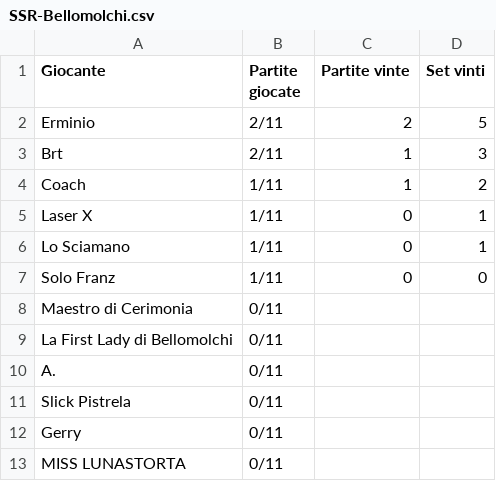
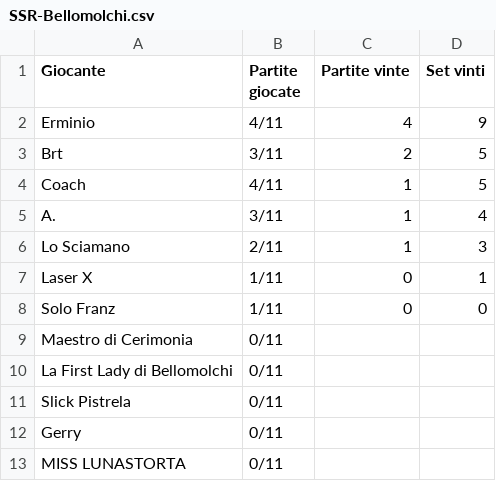
Before and after one commit to LaGiostraIndividuale/lagiostraindividuale.github.io, a CSV file: _data/SSR-Bellomolchi.csv, drawn as a sheet.

```diff
--- a/_data/SSR-Bellomolchi.csv
+++ b/_data/SSR-Bellomolchi.csv
@@ -1,7 +1,8 @@
 Giocante,Partite giocate,Partite vinte,Set vinti
-Erminio,2/11,2,5
-Brt,2/11,1,3
-Coach,1/11,1,2
+Erminio,4/11,4,9
+Brt,3/11,2,5
+Coach,4/11,1,5
+A.,3/11,1,4
+Lo Sciamano,2/11,1,3
 Laser X,1/11,0,1
-Lo Sciamano,1/11,0,1
 Solo Franz,1/11,0,0
@@ -9,3 +10,2 @@ Maestro di Cerimonia,0/11,,
 La First Lady di Bellomolchi,0/11,,
-A.,0/11,,
 Slick Pistrela,0/11,,
```
Also changed, not shown: 5 other files.
